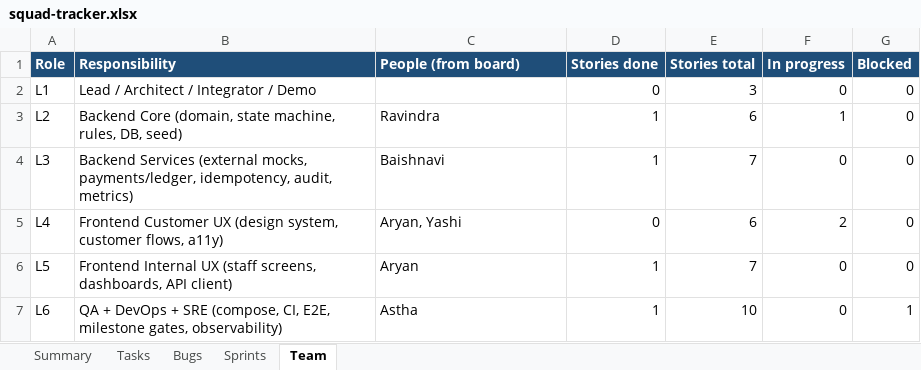
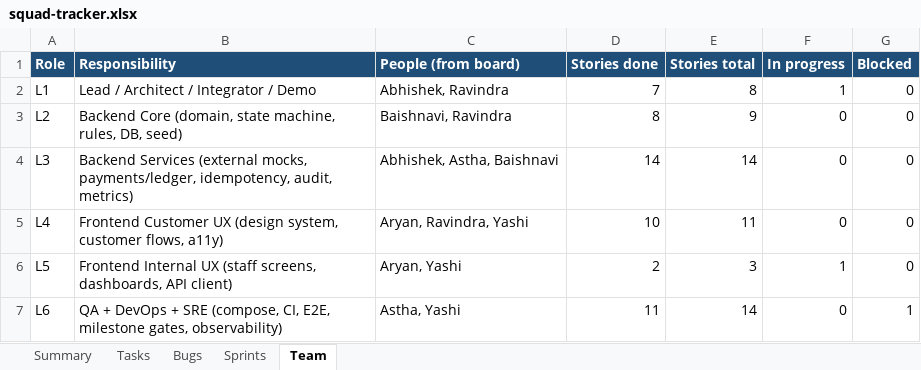
Before and after one commit to zabhishek23-nucleusteq/ai_manthan_team_33, an Excel workbook: docs/tracking/squad-tracker.xlsx, sheet Team, drawn as a sheet; values as stored, in another font and other column widths than the file's, no borders; the diff names each change by its address in the sheet, - before the commit and + after, or states it on an @@ line.

```diff
--- a/docs/tracking/squad-tracker.xlsx (sheet Team)
+++ b/docs/tracking/squad-tracker.xlsx (sheet Team)
-C2 (People (from board)): (empty)
+C2 (People (from board)): Abhishek, Ravindra
-D2 (Stories done): 0
+D2 (Stories done): 7
-E2 (Stories total): 3
+E2 (Stories total): 8
-F2 (In progress): 0
+F2 (In progress): 1
-C3 (People (from board)): Ravindra
+C3 (People (from board)): Baishnavi, Ravindra
-D3 (Stories done): 1
+D3 (Stories done): 8
-E3 (Stories total): 6
+E3 (Stories total): 9
-F3 (In progress): 1
+F3 (In progress): 0
-C4 (People (from board)): Baishnavi
+C4 (People (from board)): Abhishek, Astha, Baishnavi
-D4 (Stories done): 1
+D4 (Stories done): 14
-E4 (Stories total): 7
+E4 (Stories total): 14
-C5 (People (from board)): Aryan, Yashi
+C5 (People (from board)): Aryan, Ravindra, Yashi
-D5 (Stories done): 0
+D5 (Stories done): 10
-E5 (Stories total): 6
+E5 (Stories total): 11
-F5 (In progress): 2
+F5 (In progress): 0
-C6 (People (from board)): Aryan
+C6 (People (from board)): Aryan, Yashi
-D6 (Stories done): 1
+D6 (Stories done): 2
-E6 (Stories total): 7
+E6 (Stories total): 3
-F6 (In progress): 0
+F6 (In progress): 1
-C7 (People (from board)): Astha
+C7 (People (from board)): Astha, Yashi
-D7 (Stories done): 1
+D7 (Stories done): 11
-E7 (Stories total): 10
+E7 (Stories total): 14
```
Also changed, not shown: sheet Tasks, sheet Bugs, sheet Sprints, sheet Summary, 1 other file.
